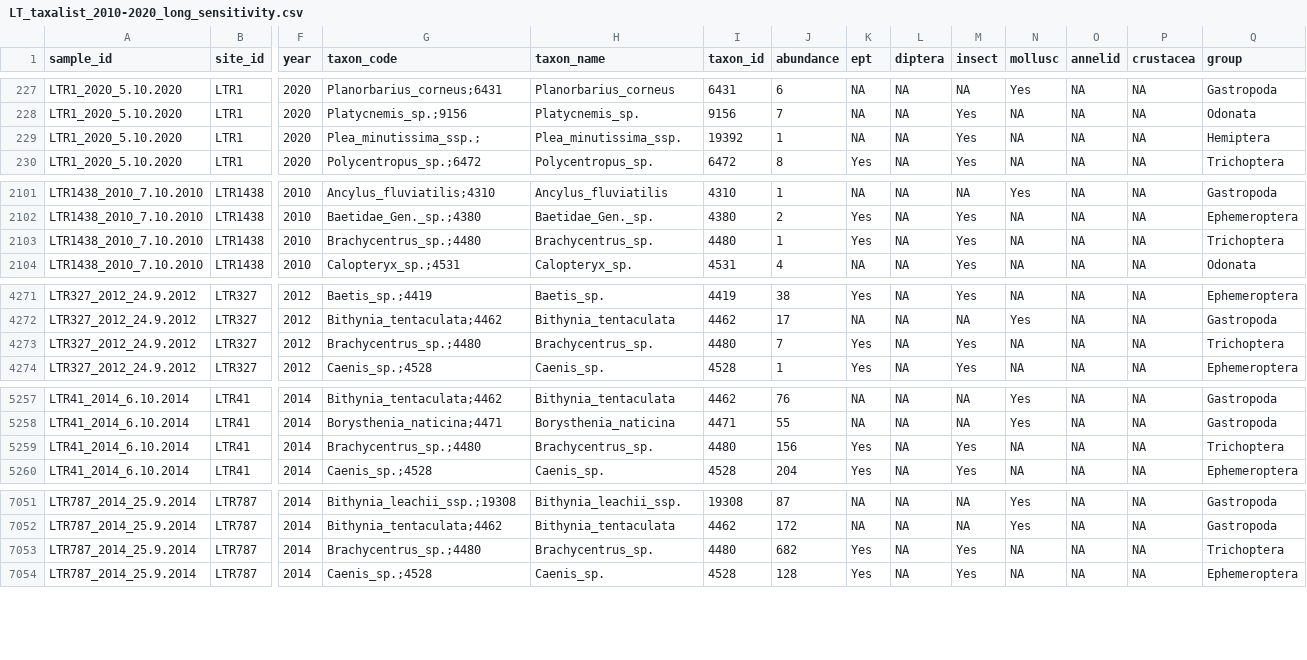
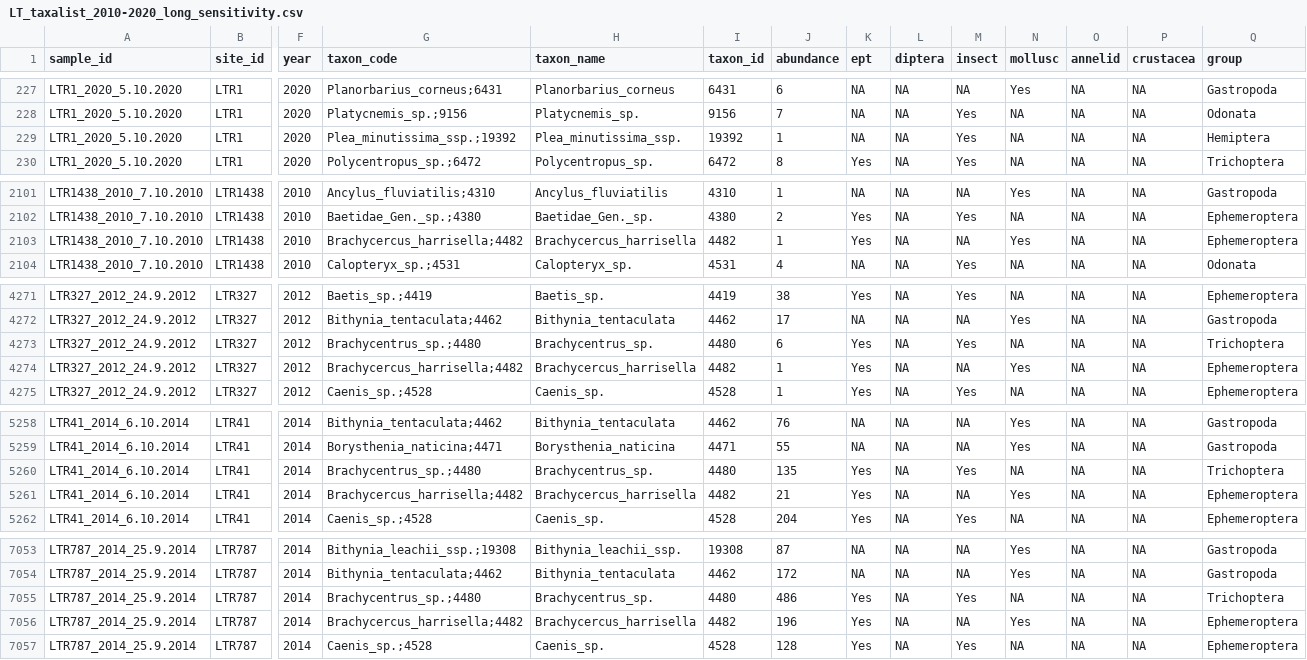
Before and after one commit to HeeeyNathan/Biochange_Paper1, a CSV file: Sensitivity/Data/LT_taxalist_2010-2020_long_sensitivity.csv, drawn as a sheet; only a part is shown, gaps mark what is left out; addresses are those after the commit; rows hold the shown columns only; the diff covers the shown part only; the diff names each change by its address in the sheet, - before the commit and + after, or states it on an @@ line.

Commit message:
checked and updated sensitivity analysis code

```diff
--- a/Sensitivity/Data/LT_taxalist_2010-2020_long_sensitivity.csv
+++ b/Sensitivity/Data/LT_taxalist_2010-2020_long_sensitivity.csv
-G229 (taxon_code): Plea_minutissima_ssp.;
+G229 (taxon_code): Plea_minutissima_ssp.;19392
-G2103 (taxon_code): Brachycentrus_sp.;4480
+G2103 (taxon_code): Brachycercus_harrisella;4482
-H2103 (taxon_name): Brachycentrus_sp.
+H2103 (taxon_name): Brachycercus_harrisella
-I2103 (taxon_id): 4480
+I2103 (taxon_id): 4482
-M2103 (insect): Yes
+M2103 (insect): NA
-N2103 (mollusc): NA
+N2103 (mollusc): Yes
-Q2103 (group): Trichoptera
+Q2103 (group): Ephemeroptera
-J4273 (abundance): 7
+J4273 (abundance): 6
+row 4274: LTR327_2012_24.9.2012 | LTR327 | 2012 | Brachycercus_harrisella;4482 | Brachycercus_harrisella | 4482 | 1 | Yes | NA | NA | Yes | NA | NA | Ephemeroptera
-J5260 (abundance): 156
+J5260 (abundance): 135
+row 5261: LTR41_2014_6.10.2014 | LTR41 | 2014 | Brachycercus_harrisella;4482 | Brachycercus_harrisella | 4482 | 21 | Yes | NA | NA | Yes | NA | NA | Ephemeroptera
-J7055 (abundance): 682
+J7055 (abundance): 486
+row 7056: LTR787_2014_25.9.2014 | LTR787 | 2014 | Brachycercus_harrisella;4482 | Brachycercus_harrisella | 4482 | 196 | Yes | NA | NA | Yes | NA | NA | Ephemeroptera
```
Also changed, not shown: 3 edited cells elsewhere in this file, Sensitivity/Data/LT_siteYr_AllData_sensitivity.csv, Sensitivity/Outputs/LT_Yr_meta_parento_ModelCounts_sensitivity.csv, 41 other files.
